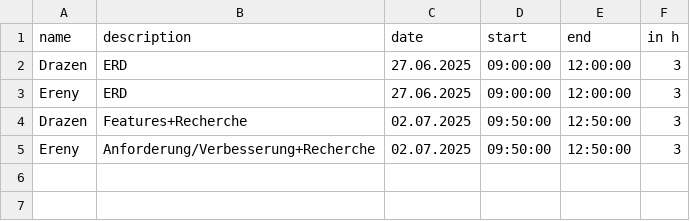
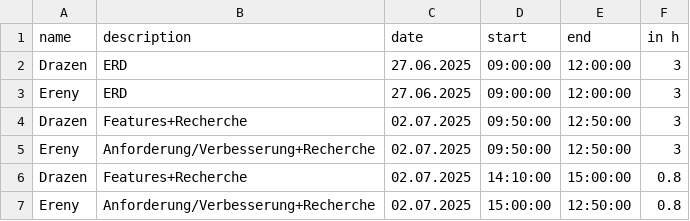
Before and after one commit to kiDra94/EffSync, a CSV file: working_time_records.csv, drawn as a sheet.

Commit message:
updated

```diff
--- a/working_time_records.csv
+++ b/working_time_records.csv
@@ -5 +5,3 @@ Drazen,Features+Recherche,02.07.2025,09:50:00,12:50:00,3
 Ereny,Anforderung/Verbesserung+Recherche,02.07.2025,09:50:00,12:50:00,3
+Drazen,Features+Recherche,02.07.2025,14:10:00,15:00:00,0.8
+Ereny,Anforderung/Verbesserung+Recherche,02.07.2025,15:00:00,12:50:00,0.8
```
